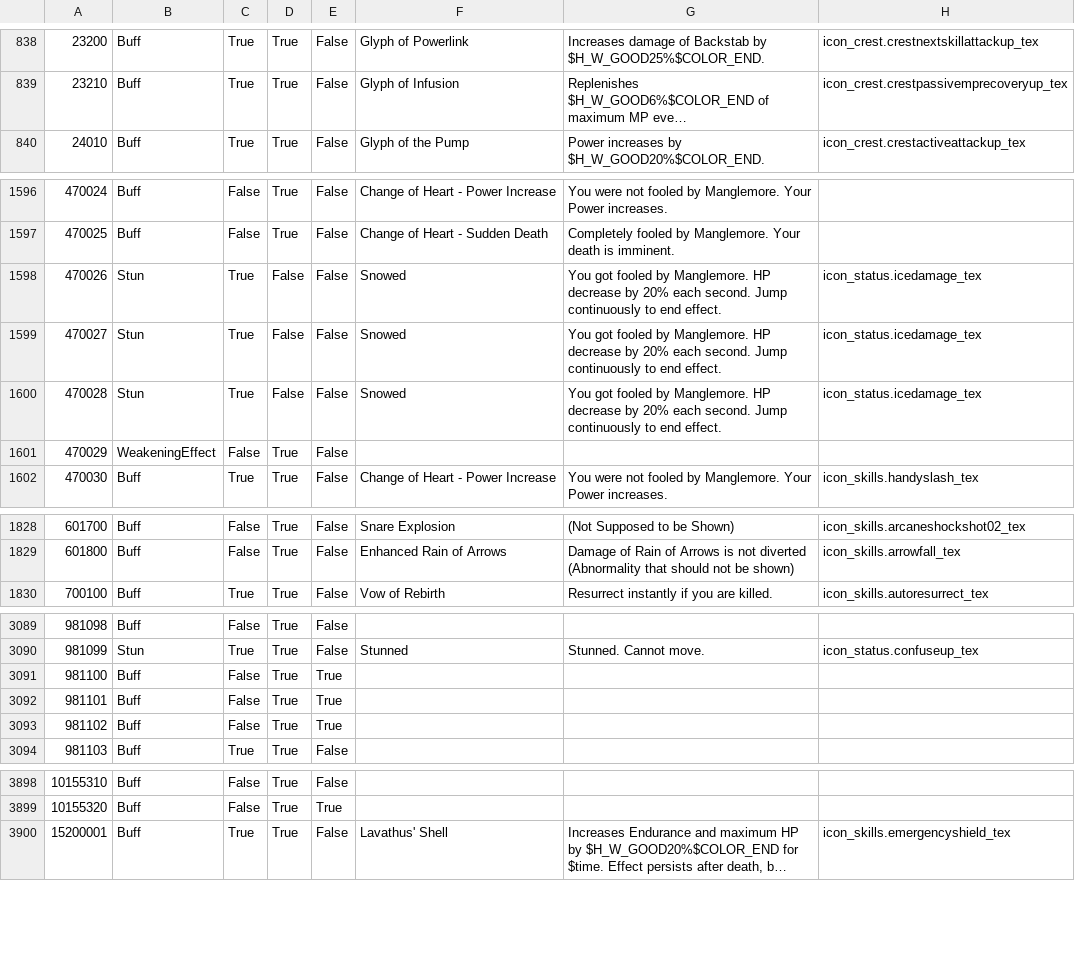
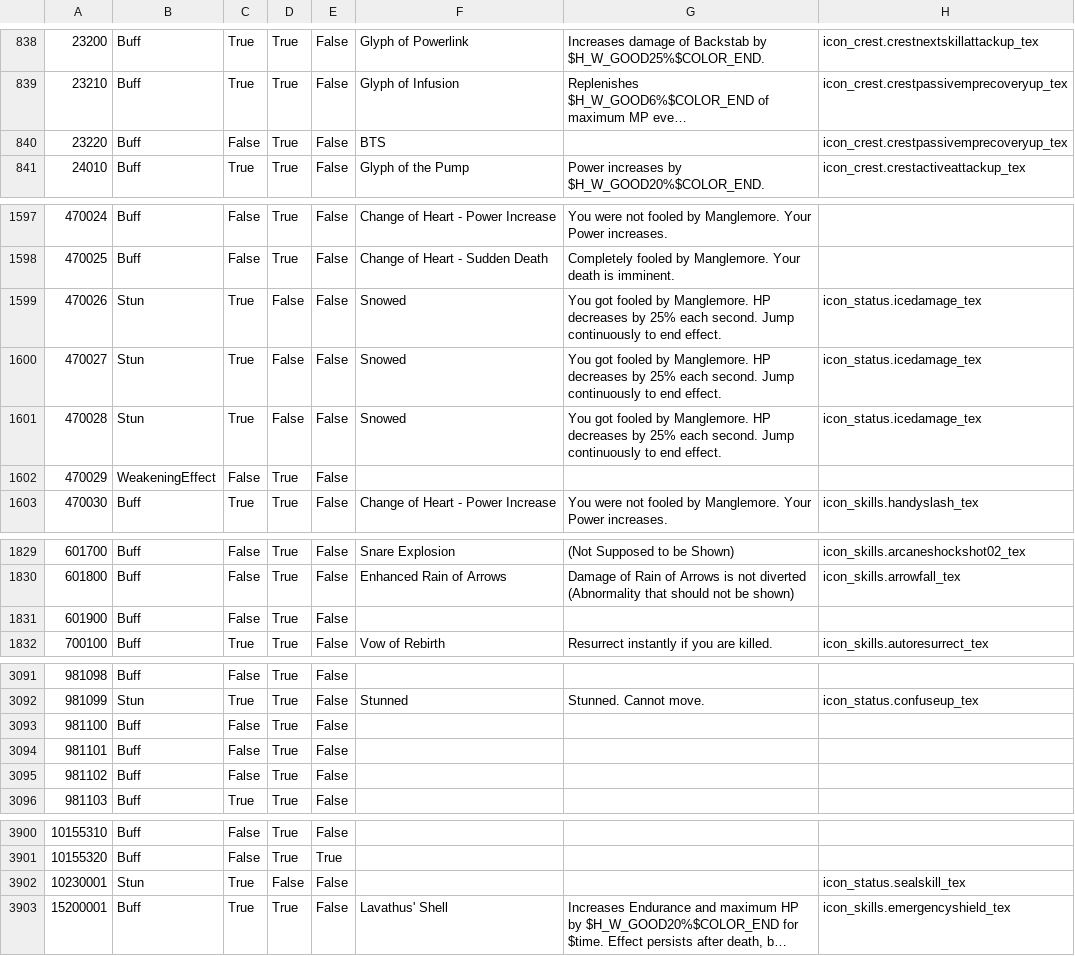
Before and after one commit to foglio1024/tera-custom-cooldowns, a TSV file: TCC.Core/resources/data/abnormalities/abnormals-EU-EN.tsv, drawn as a sheet; only a part is shown, gaps mark what is left out; long unchanged cells end in …; addresses are those after the commit; the diff covers the shown part only; the diff names each change by its address in the sheet, - before the commit and + after, or states it on an @@ line.

```diff
--- a/TCC.Core/resources/data/abnormalities/abnormals-EU-EN.tsv
+++ b/TCC.Core/resources/data/abnormalities/abnormals-EU-EN.tsv
+row 840: 23220 | Buff | False | True | False | BTS |  | icon_crest.crestpassivemprecoveryup_tex
-G1599:G1601: …Manglemore. HP decrease by 20% each second.…
+G1599:G1601: …Manglemore. HP decreases by 25% each second.…
+row 1831: 601900 | Buff | False | True | False
-E3093:E3095: True
+E3093:E3095: False
+row 3902: 10230001 | Stun | True | False | False |  |  | icon_status.sealskill_tex
```
Also changed, not shown: 4 edited cells elsewhere in this file, TCC.Core/resources/data/abnormalities/abnormals-EU-FR.tsv, TCC.Core/resources/data/abnormalities/abnormals-EU-GER.tsv, 12 other files.
